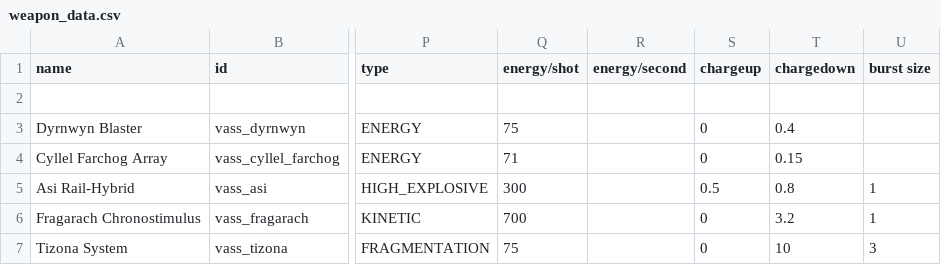
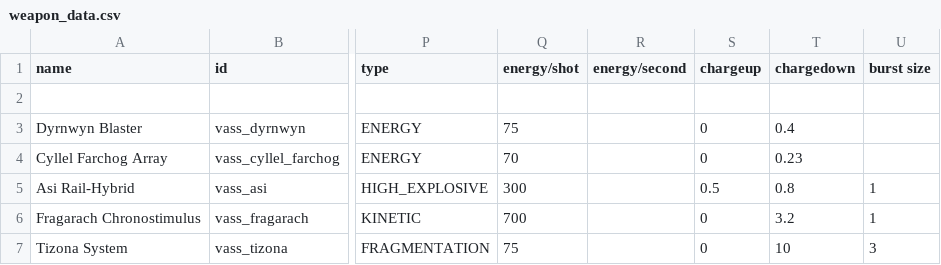
Before and after one commit to Nicke535/the-vass-public, a CSV file: data/weapons/weapon_data.csv, drawn as a sheet; only a part is shown, gaps mark what is left out; the diff names each change by its address in the sheet, - before the commit and + after, or states it on an @@ line.

```diff
--- a/data/weapons/weapon_data.csv
+++ b/data/weapons/weapon_data.csv
-Q4 (energy/shot): 71
+Q4 (energy/shot): 70
-T4 (chargedown): 0.15
+T4 (chargedown): 0.23
```
Also changed, not shown: data/strings/descriptions.csv, 5 other files.
